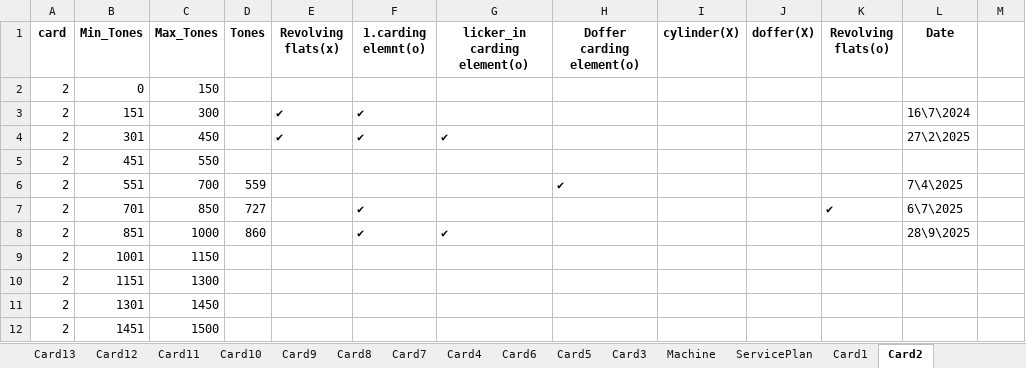
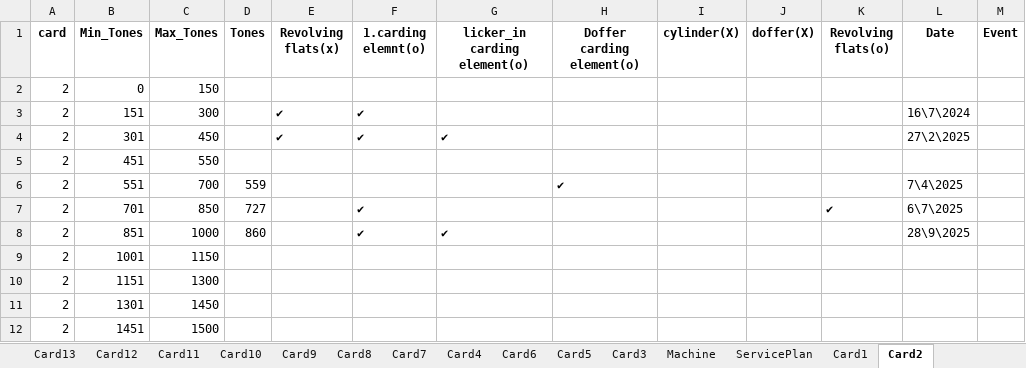
Before and after one commit to mahmedabdallh123/NEW-CMMS, an Excel workbook: Machine_Service_Lookup.xlsx, sheet Card2, drawn as a sheet; values as stored, in another font and other column widths than the file's, no borders; the diff names each change by its address in the sheet, - before the commit and + after, or states it on an @@ line.

Commit message:
Update Machine_Service_Lookup.xlsx

```diff
--- a/Machine_Service_Lookup.xlsx (sheet Card2)
+++ b/Machine_Service_Lookup.xlsx (sheet Card2)
-M1: (empty)
+M1: Event
```
